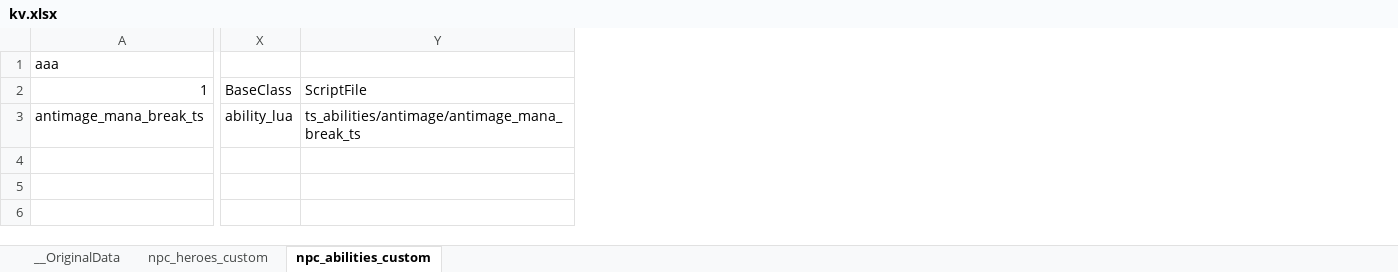
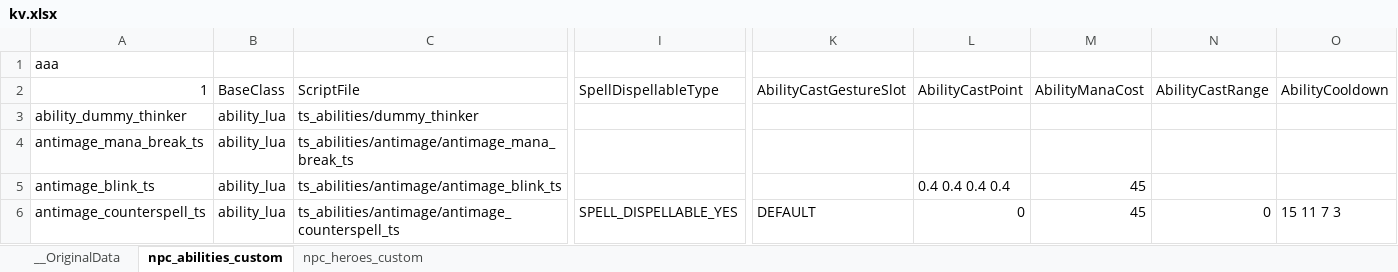
Before and after one commit to MouJiaoZi/SpellLibrary_TypeScript, an Excel workbook: excels/kv.xlsx, sheet npc_abilities_custom, drawn as a sheet; only a part is shown, gaps mark what is left out; values as stored, in another font and other column widths than the file's, no borders; removed rows and columns are numbered as before the commit, all else as after; rows hold the shown columns only; the diff names each change by its address in the sheet, - before the commit and + after, or states it on an @@ line.

```diff
--- a/excels/kv.xlsx (sheet npc_abilities_custom)
+++ b/excels/kv.xlsx (sheet npc_abilities_custom)
@@ sheet tab order changed: __OriginalData | npc_abilities_custom | npc_heroes_custom @@
+column B, row 2: BaseClass; row 4: ability_lua
+column C, row 2: ScriptFile; row 4: ts_abilities/antimage/antimage_mana_break_ts
+column I, row 2: SpellDispellableType
+column K, row 2: AbilityCastGestureSlot
+column L, row 2: AbilityCastPoint
+column M, row 2: AbilityManaCost
+column N, row 2: AbilityCastRange
+column O, row 2: AbilityCooldown
-column X, rows 2-3: BaseClass | ability_lua
-column Y, rows 2-3: ScriptFile | ts_abilities/antimage/antimage_mana_break_ts
+row 3: ability_dummy_thinker | ability_lua | ts_abilities/dummy_thinker
+row 5: antimage_blink_ts | ability_lua | ts_abilities/antimage/antimage_blink_ts |  |  | 0.4 0.4 0.4 0.4 | 45
+row 6: antimage_counterspell_ts | ability_lua | ts_abilities/antimage/antimage_counterspell_ts | SPELL_DISPELLABLE_YES | DEFAULT | 0 | 45 | 0 | 15 11 7 3
```
Also changed, not shown: sheet npc_heroes_custom, formulas that keep their value, 11 other files.
